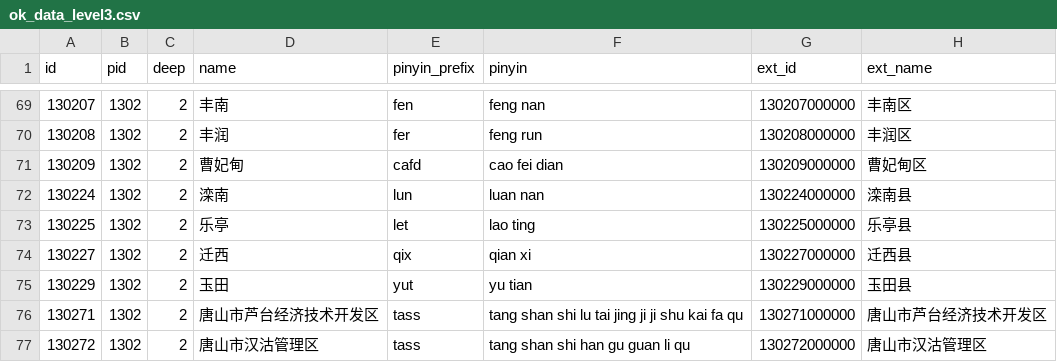
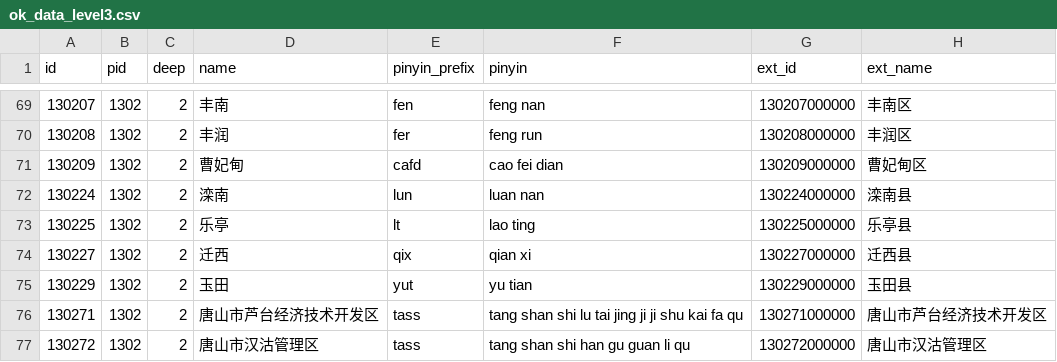
Before and after one commit to xiangyuecn/AreaCity-JsSpider-StatsGov, a CSV file: 2019/采集到的数据/ok_data_level3.csv, drawn as a sheet; only a part is shown, gaps mark what is left out.

Commit message:
update missed pinyin_prefix

```diff
--- a/2019/采集到的数据/ok_data_level3.csv
+++ b/2019/采集到的数据/ok_data_level3.csv
@@ -72,3 +72,3 @@
 130224,1302,2,"滦南","lun","luan nan","130224000000","滦南县"
-130225,1302,2,"乐亭","let","lao ting","130225000000","乐亭县"
+130225,1302,2,"乐亭","lt","lao ting","130225000000","乐亭县"
 130227,1302,2,"迁西","qix","qian xi","130227000000","迁西县"
```
